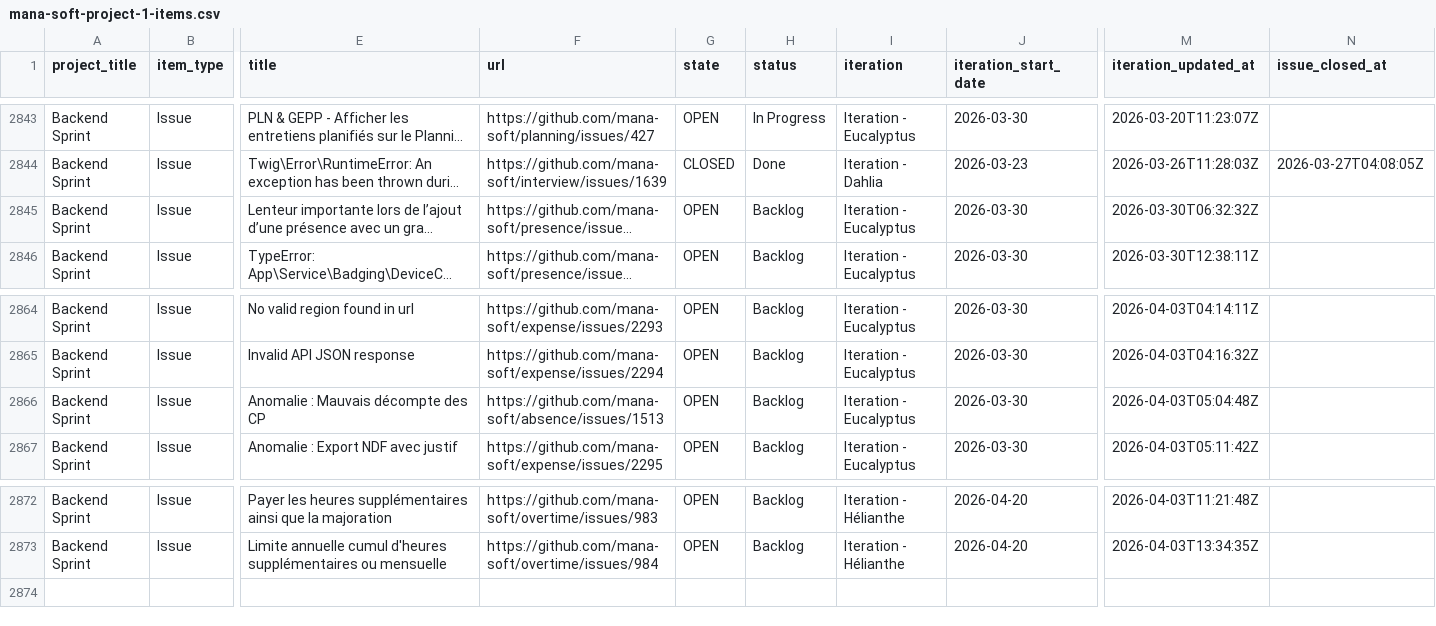
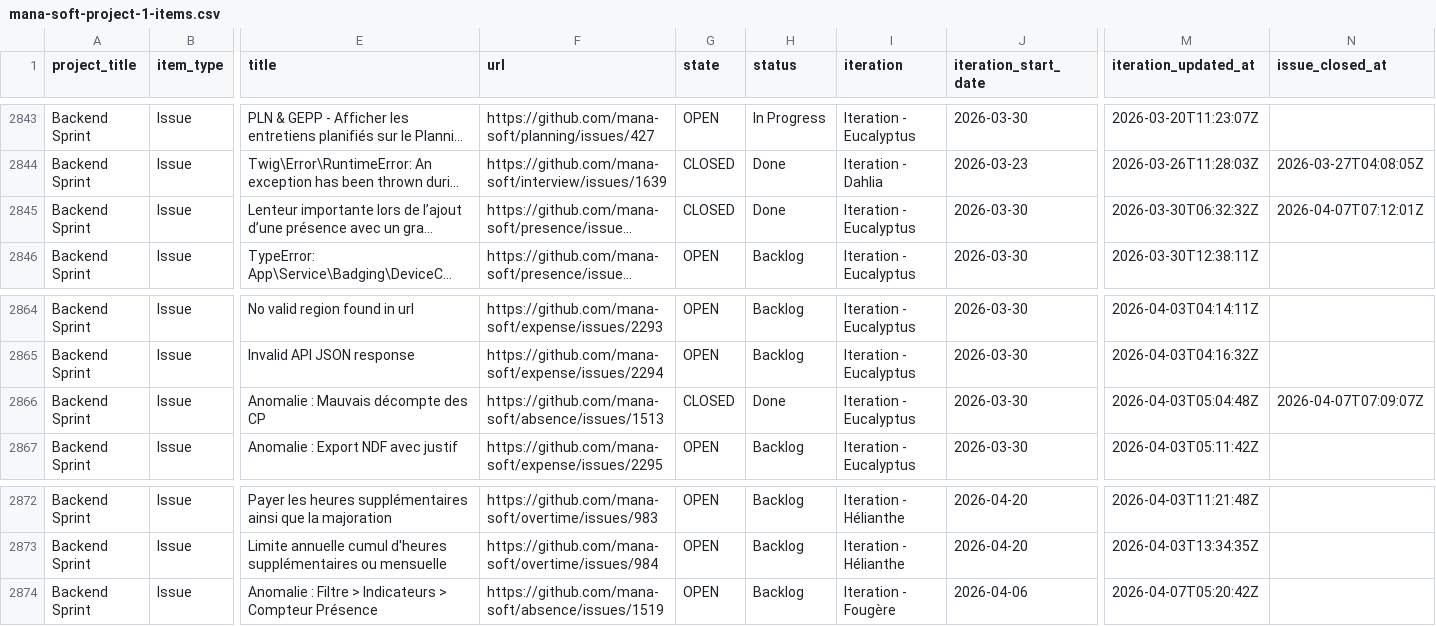
Before and after one commit to siven76/dev-dashboard, a CSV file: docs/briefs/mana-soft-project-1-items.csv, drawn as a sheet; only a part is shown, gaps mark what is left out; long unchanged cells end in …; rows hold the shown columns only; the diff names each change by its address in the sheet, - before the commit and + after, or states it on an @@ line.

```diff
--- a/docs/briefs/mana-soft-project-1-items.csv
+++ b/docs/briefs/mana-soft-project-1-items.csv
-G2845 (state): OPEN
+G2845 (state): CLOSED
-H2845 (status): Backlog
+H2845 (status): Done
-N2845 (issue_closed_at): (empty)
+N2845 (issue_closed_at): 2026-04-07T07:12:01Z
-G2866 (state): OPEN
+G2866 (state): CLOSED
-H2866 (status): Backlog
+H2866 (status): Done
-N2866 (issue_closed_at): (empty)
+N2866 (issue_closed_at): 2026-04-07T07:09:07Z
+row 2874: Backend Sprint | Issue | Anomalie : Filtre > Indicateurs > Compteur Présence | https://github.com/mana-soft/absence/issues/1519 | OPEN | Backlog | Iteration - Fougère | 2026-04-06 | 2026-04-07T05:20:42Z
```
Also changed, not shown: 2 other files.
